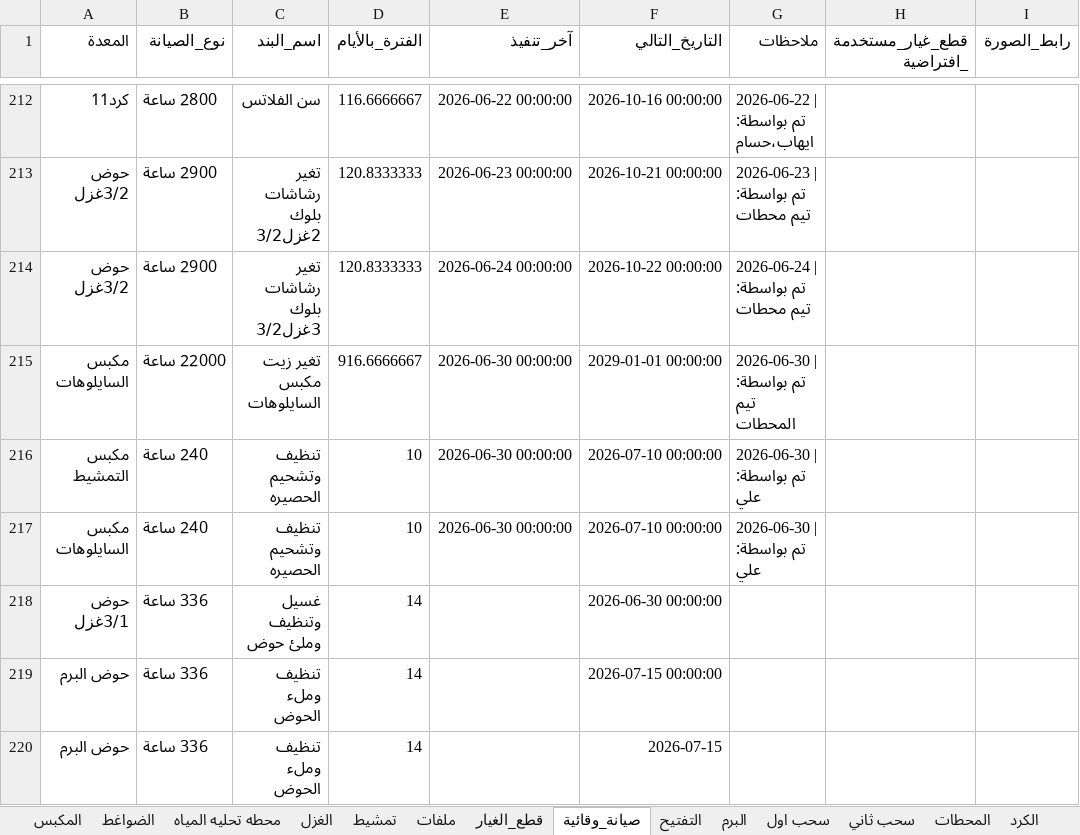
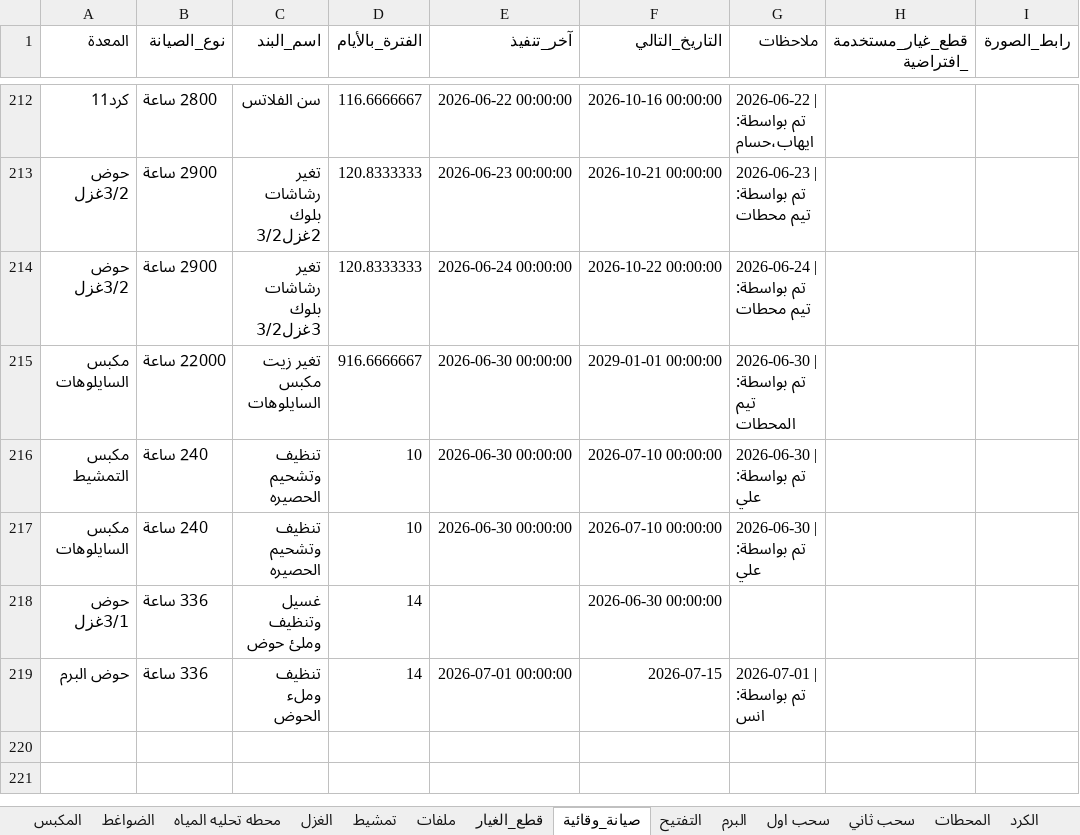
Before and after one commit to mahmedabdallh123/stations, an Excel workbook: l9.xlsx, sheet صيانة_وقائية, drawn as a sheet; only a part is shown, gaps mark what is left out; values as stored, in another font and other column widths than the file's, no borders; removed rows and columns are numbered as before the commit, all else as after; the diff names each change by its address in the sheet, - before the commit and + after, or states it on an @@ line.

```diff
--- a/l9.xlsx (sheet صيانة_وقائية)
+++ b/l9.xlsx (sheet صيانة_وقائية)
-row 219: حوض البرم | 336 ساعة | تنظيف وملء الحوض | 14 |  | 2026-07-15 00:00:00
-E219 (آخر_تنفيذ): (empty)
+E219 (آخر_تنفيذ): 2026-07-01 00:00:00
-G219 (ملاحظات): (empty)
+G219 (ملاحظات): 2026-07-01 | تم بواسطة: انس
```
Also changed, not shown: sheet المحطات.
